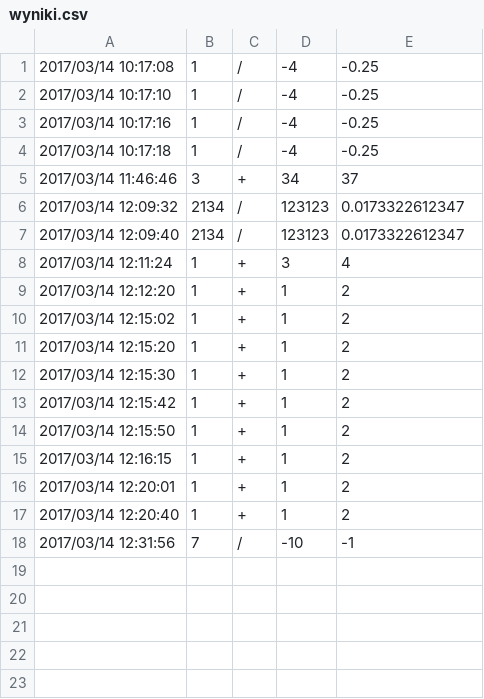
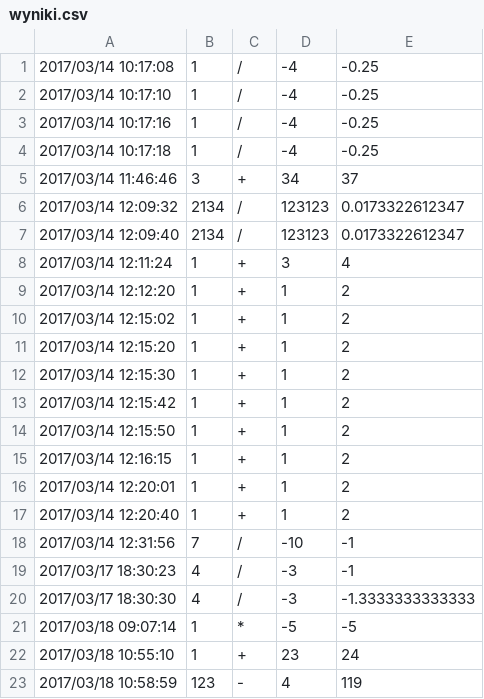
Before and after one commit to tomaszlada/Projekt, a CSV file: web/wyniki.csv, drawn as a sheet.

```diff
--- a/web/wyniki.csv
+++ b/web/wyniki.csv
@@ -18 +18,6 @@
 2017/03/14 12:31:56;7;/;-10;-1;
+2017/03/17 18:30:23;4;/;-3;-1;
+2017/03/17 18:30:30;4;/;-3;-1.3333333333333;
+2017/03/18 09:07:14;1;*;-5;-5;
+2017/03/18 10:55:10;1;+;23;24;
+2017/03/18 10:58:59;123;-;4;119;
```
Also changed, not shown: 3 other files.
